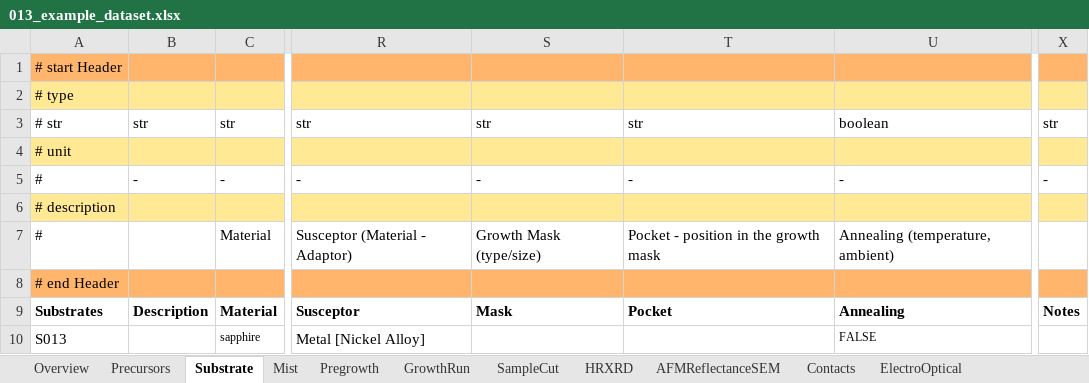
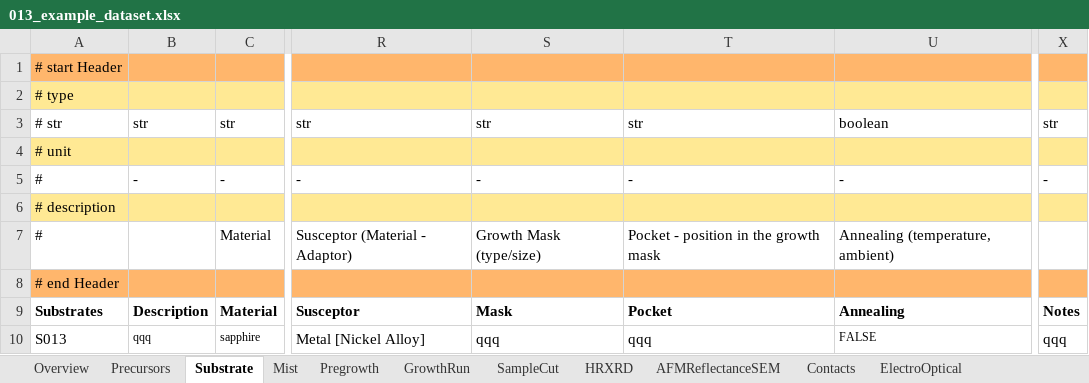
Before and after one commit to FAIRmat-NFDI/AreaA-data_modeling_and_schemas, an Excel workbook: movpe_CNR/013_example_dataset.xlsx, sheet Substrate, drawn as a sheet; only a part is shown, gaps mark what is left out; values as stored, in another font and other column widths than the file's, no borders; the diff names each change by its address in the sheet, - before the commit and + after, or states it on an @@ line.

```diff
--- a/movpe_CNR/013_example_dataset.xlsx (sheet Substrate)
+++ b/movpe_CNR/013_example_dataset.xlsx (sheet Substrate)
-B10: (empty)
+B10: qqq
-S10: (empty)
+S10: qqq
-T10: (empty)
+T10: qqq
-X10: (empty)
+X10: qqq
```
Also changed, not shown: sheet ElectroOptical, 2 other files.
